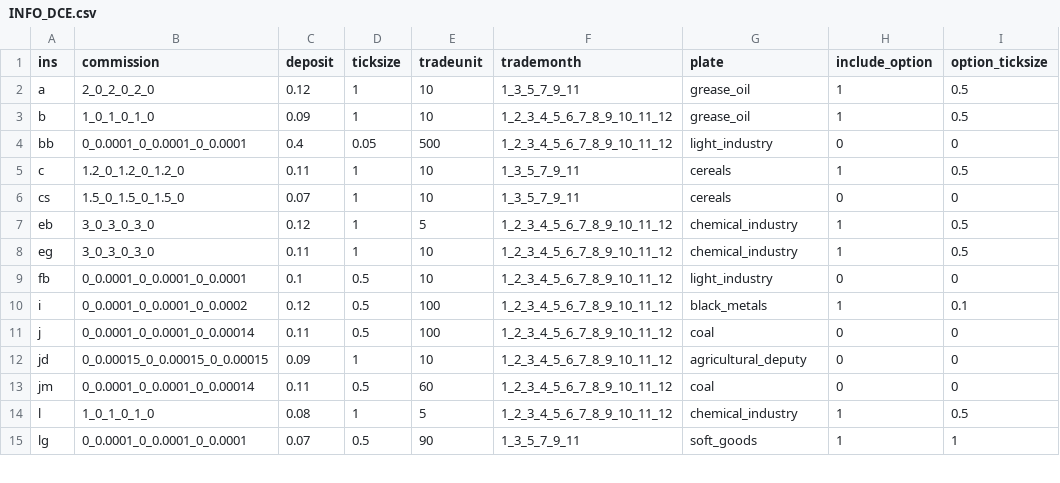
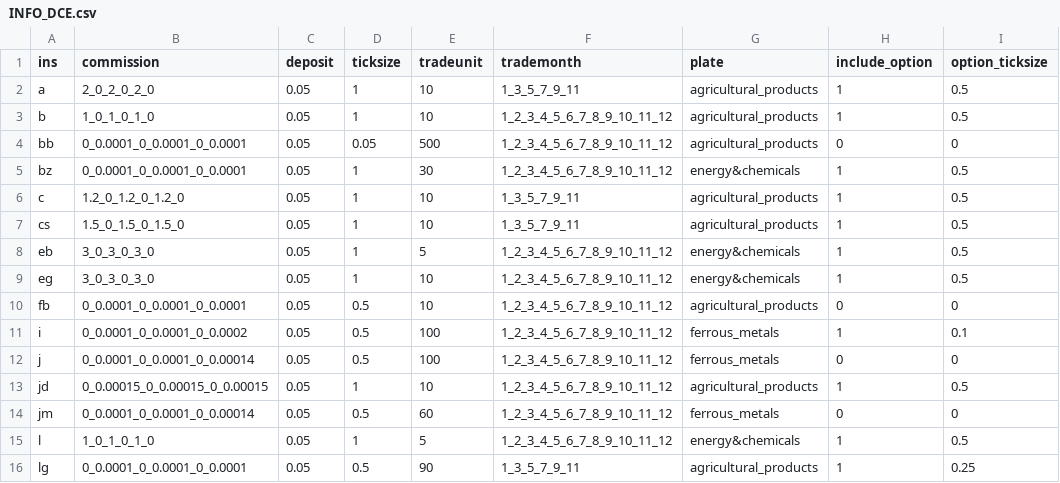
Before and after one commit to took-zhou/ticknature, a CSV file: ticknature/INFO_DCE.csv, drawn as a sheet; only a part is shown; the diff covers the shown part only.

```diff
--- a/ticknature/INFO_DCE.csv
+++ b/ticknature/INFO_DCE.csv
@@ -1,15 +1,16 @@
 ins,commission,deposit,ticksize,tradeunit,trademonth,plate,include_option,option_ticksize
-a,2_0_2_0_2_0,0.12,1,10,1_3_5_7_9_11,grease_oil,1,0.5
-b,1_0_1_0_1_0,0.09,1,10,1_2_3_4_5_6_7_8_9_10_11_12,grease_oil,1,0.5
-bb,0_0.0001_0_0.0001_0_0.0001,0.4,0.05,500,1_2_3_4_5_6_7_8_9_10_11_12,light_industry,0,0
-c,1.2_0_1.2_0_1.2_0,0.11,1,10,1_3_5_7_9_11,cereals,1,0.5
-cs,1.5_0_1.5_0_1.5_0,0.07,1,10,1_3_5_7_9_11,cereals,0,0
-eb,3_0_3_0_3_0,0.12,1,5,1_2_3_4_5_6_7_8_9_10_11_12,chemical_industry,1,0.5
-eg,3_0_3_0_3_0,0.11,1,10,1_2_3_4_5_6_7_8_9_10_11_12,chemical_industry,1,0.5
-fb,0_0.0001_0_0.0001_0_0.0001,0.1,0.5,10,1_2_3_4_5_6_7_8_9_10_11_12,light_industry,0,0
-i,0_0.0001_0_0.0001_0_0.0002,0.12,0.5,100,1_2_3_4_5_6_7_8_9_10_11_12,black_metals,1,0.1
-j,0_0.0001_0_0.0001_0_0.00014,0.11,0.5,100,1_2_3_4_5_6_7_8_9_10_11_12,coal,0,0
-jd,0_0.00015_0_0.00015_0_0.00015,0.09,1,10,1_2_3_4_5_6_7_8_9_10_11_12,agricultural_deputy,0,0
-jm,0_0.0001_0_0.0001_0_0.00014,0.11,0.5,60,1_2_3_4_5_6_7_8_9_10_11_12,coal,0,0
-l,1_0_1_0_1_0,0.08,1,5,1_2_3_4_5_6_7_8_9_10_11_12,chemical_industry,1,0.5
-lg,0_0.0001_0_0.0001_0_0.0001,0.07,0.5,90,1_3_5_7_9_11,soft_goods,1,1
+a,2_0_2_0_2_0,0.05,1,10,1_3_5_7_9_11,agricultural_products,1,0.5
+b,1_0_1_0_1_0,0.05,1,10,1_2_3_4_5_6_7_8_9_10_11_12,agricultural_products,1,0.5
+bb,0_0.0001_0_0.0001_0_0.0001,0.05,0.05,500,1_2_3_4_5_6_7_8_9_10_11_12,agricultural_products,0,0
+bz,0_0.0001_0_0.0001_0_0.0001,0.05,1,30,1_2_3_4_5_6_7_8_9_10_11_12,energy&chemicals,1,0.5
+c,1.2_0_1.2_0_1.2_0,0.05,1,10,1_3_5_7_9_11,agricultural_products,1,0.5
+cs,1.5_0_1.5_0_1.5_0,0.05,1,10,1_3_5_7_9_11,agricultural_products,1,0.5
+eb,3_0_3_0_3_0,0.05,1,5,1_2_3_4_5_6_7_8_9_10_11_12,energy&chemicals,1,0.5
+eg,3_0_3_0_3_0,0.05,1,10,1_2_3_4_5_6_7_8_9_10_11_12,energy&chemicals,1,0.5
+fb,0_0.0001_0_0.0001_0_0.0001,0.05,0.5,10,1_2_3_4_5_6_7_8_9_10_11_12,agricultural_products,0,0
+i,0_0.0001_0_0.0001_0_0.0002,0.05,0.5,100,1_2_3_4_5_6_7_8_9_10_11_12,ferrous_metals,1,0.1
+j,0_0.0001_0_0.0001_0_0.00014,0.05,0.5,100,1_2_3_4_5_6_7_8_9_10_11_12,ferrous_metals,0,0
+jd,0_0.00015_0_0.00015_0_0.00015,0.05,1,10,1_2_3_4_5_6_7_8_9_10_11_12,agricultural_products,1,0.5
+jm,0_0.0001_0_0.0001_0_0.00014,0.05,0.5,60,1_2_3_4_5_6_7_8_9_10_11_12,ferrous_metals,0,0
+l,1_0_1_0_1_0,0.05,1,5,1_2_3_4_5_6_7_8_9_10_11_12,energy&chemicals,1,0.5
+lg,0_0.0001_0_0.0001_0_0.0001,0.05,0.5,90,1_3_5_7_9_11,agricultural_products,1,0.25
```
Also changed, not shown: 19 edited cells elsewhere in this file, ticknature/INFO_CFFEX.csv, ticknature/INFO_CZCE.csv, 34 other files.
